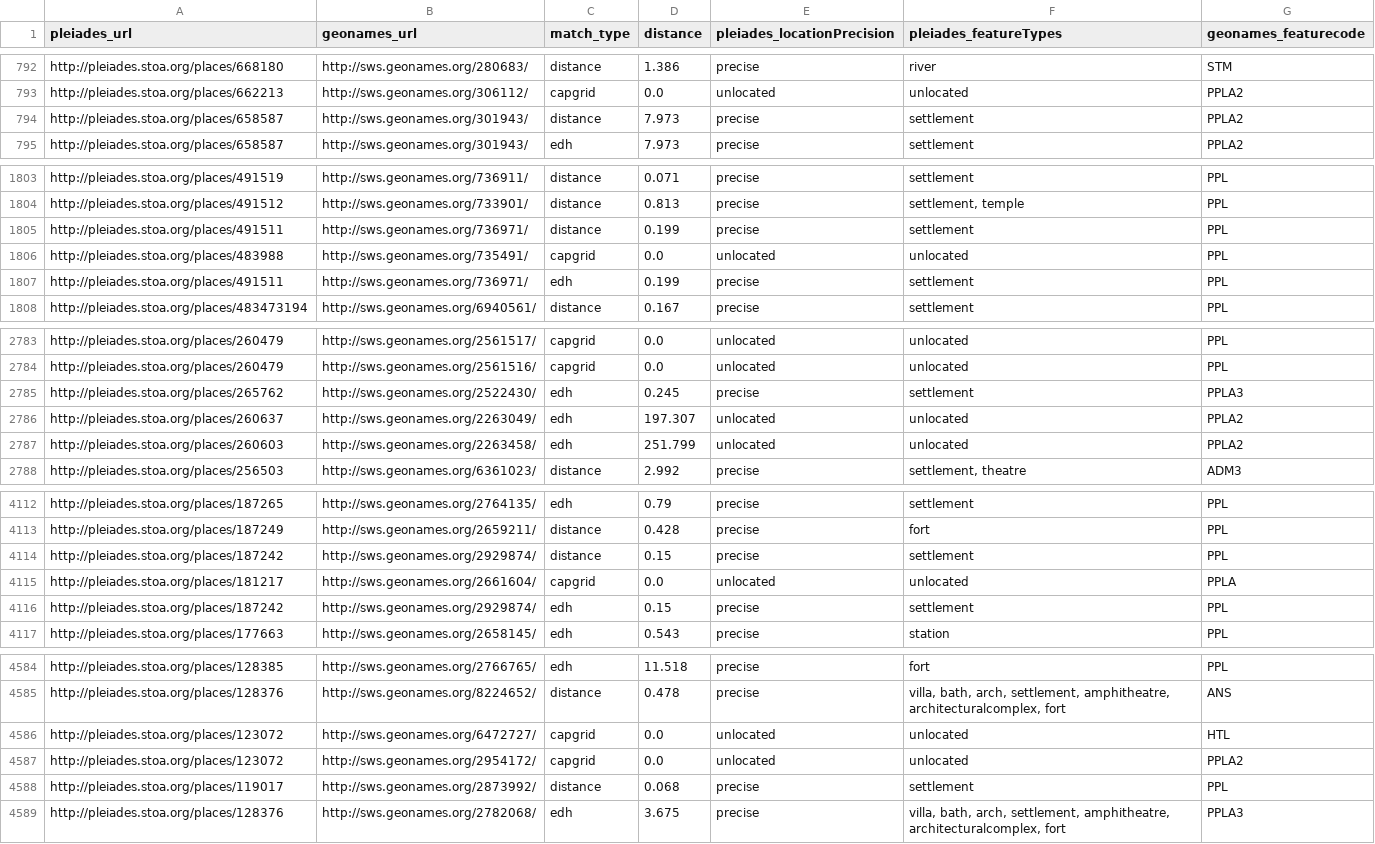
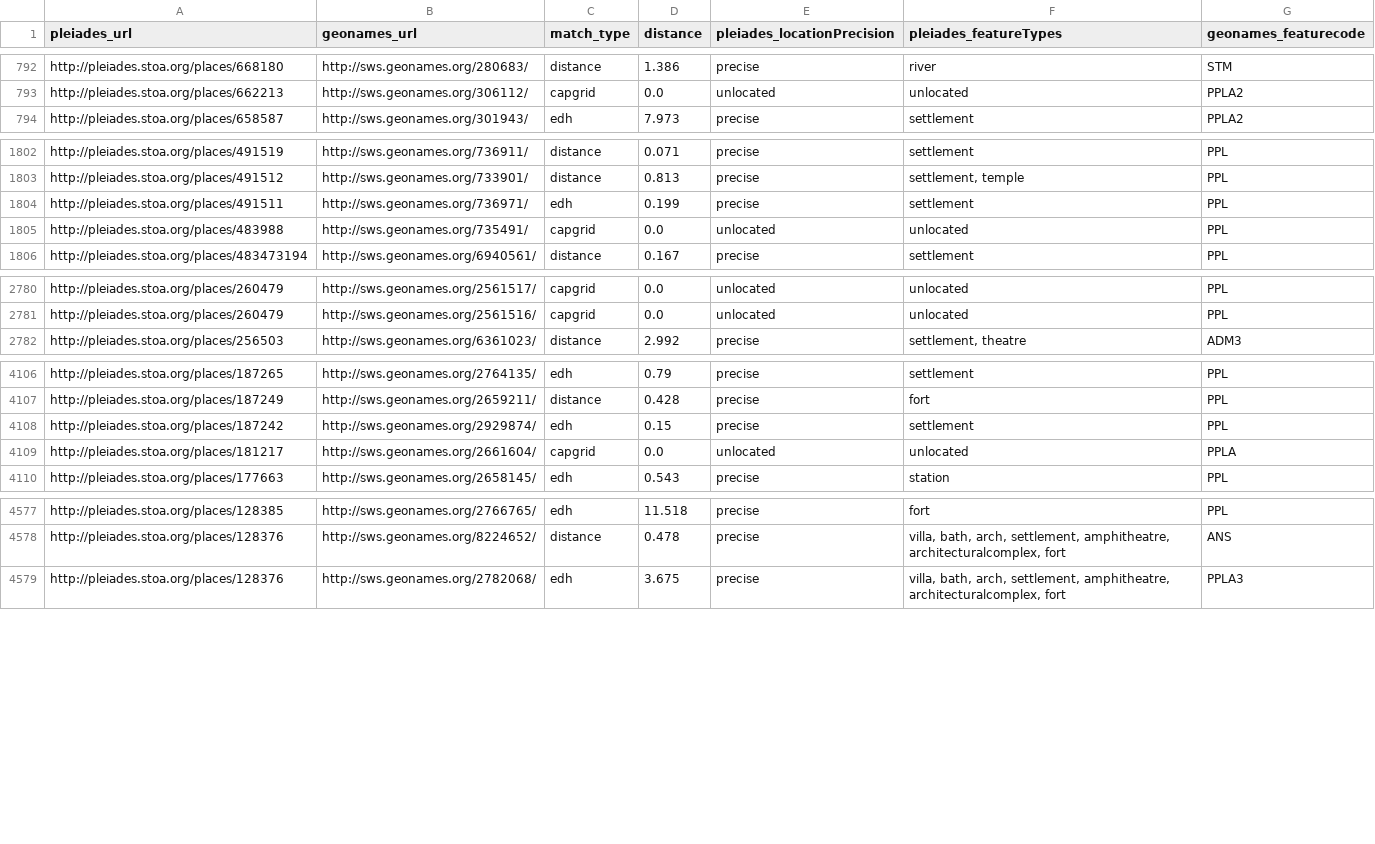
Before and after one commit to ryanfb/pleiades-plus, a CSV file: data/pleiades-plus.csv, drawn as a sheet; only a part is shown, gaps mark what is left out; the diff covers the shown part only.

```diff
--- a/data/pleiades-plus.csv
+++ b/data/pleiades-plus.csv
@@ -793,3 +793,2 @@ http://pleiades.stoa.org/places/668180,http://sws.geonames.org/280683/,distance,
 http://pleiades.stoa.org/places/662213,http://sws.geonames.org/306112/,capgrid,0.0,unlocated,"unlocated",PPLA2
-http://pleiades.stoa.org/places/658587,http://sws.geonames.org/301943/,distance,7.973,precise,"settlement",PPLA2
 http://pleiades.stoa.org/places/658587,http://sws.geonames.org/301943/,edh,7.973,precise,"settlement",PPLA2
@@ -1804,5 +1803,4 @@ http://pleiades.stoa.org/places/491519,http://sws.geonames.org/736911/,distance,
 http://pleiades.stoa.org/places/491512,http://sws.geonames.org/733901/,distance,0.813,precise,"settlement, temple",PPL
-http://pleiades.stoa.org/places/491511,http://sws.geonames.org/736971/,distance,0.199,precise,"settlement",PPL
-http://pleiades.stoa.org/places/483988,http://sws.geonames.org/735491/,capgrid,0.0,unlocated,"unlocated",PPL
 http://pleiades.stoa.org/places/491511,http://sws.geonames.org/736971/,edh,0.199,precise,"settlement",PPL
+http://pleiades.stoa.org/places/483988,http://sws.geonames.org/735491/,capgrid,0.0,unlocated,"unlocated",PPL
 http://pleiades.stoa.org/places/483473194,http://sws.geonames.org/6940561/,distance,0.167,precise,"settlement",PPL
@@ -2784,5 +2781,2 @@ http://pleiades.stoa.org/places/260479,http://sws.geonames.org/2561517/,capgrid,
 http://pleiades.stoa.org/places/260479,http://sws.geonames.org/2561516/,capgrid,0.0,unlocated,"unlocated",PPL
-http://pleiades.stoa.org/places/265762,http://sws.geonames.org/2522430/,edh,0.245,precise,"settlement",PPLA3
-http://pleiades.stoa.org/places/260637,http://sws.geonames.org/2263049/,edh,197.307,unlocated,"unlocated",PPLA2
-http://pleiades.stoa.org/places/260603,http://sws.geonames.org/2263458/,edh,251.799,unlocated,"unlocated",PPLA2
 http://pleiades.stoa.org/places/256503,http://sws.geonames.org/6361023/,distance,2.992,precise,"settlement, theatre",ADM3
@@ -4113,5 +4107,4 @@ http://pleiades.stoa.org/places/187265,http://sws.geonames.org/2764135/,edh,0.79
 http://pleiades.stoa.org/places/187249,http://sws.geonames.org/2659211/,distance,0.428,precise,"fort",PPL
-http://pleiades.stoa.org/places/187242,http://sws.geonames.org/2929874/,distance,0.15,precise,"settlement",PPL
-http://pleiades.stoa.org/places/181217,http://sws.geonames.org/2661604/,capgrid,0.0,unlocated,"unlocated",PPLA
 http://pleiades.stoa.org/places/187242,http://sws.geonames.org/2929874/,edh,0.15,precise,"settlement",PPL
+http://pleiades.stoa.org/places/181217,http://sws.geonames.org/2661604/,capgrid,0.0,unlocated,"unlocated",PPLA
 http://pleiades.stoa.org/places/177663,http://sws.geonames.org/2658145/,edh,0.543,precise,"station",PPL
@@ -4585,5 +4578,2 @@ http://pleiades.stoa.org/places/128385,http://sws.geonames.org/2766765/,edh,11.5
 http://pleiades.stoa.org/places/128376,http://sws.geonames.org/8224652/,distance,0.478,precise,"villa, bath, arch, settlement, amphitheatre, architecturalcomplex, fort",ANS
-http://pleiades.stoa.org/places/123072,http://sws.geonames.org/6472727/,capgrid,0.0,unlocated,"unlocated",HTL
-http://pleiades.stoa.org/places/123072,http://sws.geonames.org/2954172/,capgrid,0.0,unlocated,"unlocated",PPLA2
-http://pleiades.stoa.org/places/119017,http://sws.geonames.org/2873992/,distance,0.068,precise,"settlement",PPL
 http://pleiades.stoa.org/places/128376,http://sws.geonames.org/2782068/,edh,3.675,precise,"villa, bath, arch, settlement, amphitheatre, architecturalcomplex, fort",PPLA3
```
Also changed, not shown: 3 removed rows, 16 moved rows and 4 edited cells elsewhere in this file.
